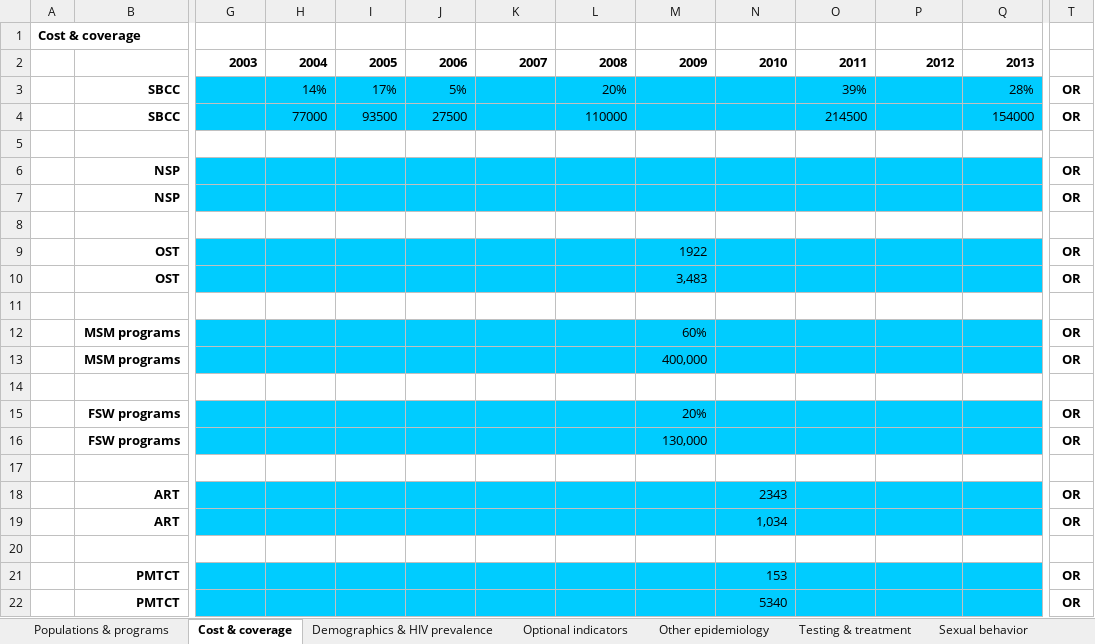
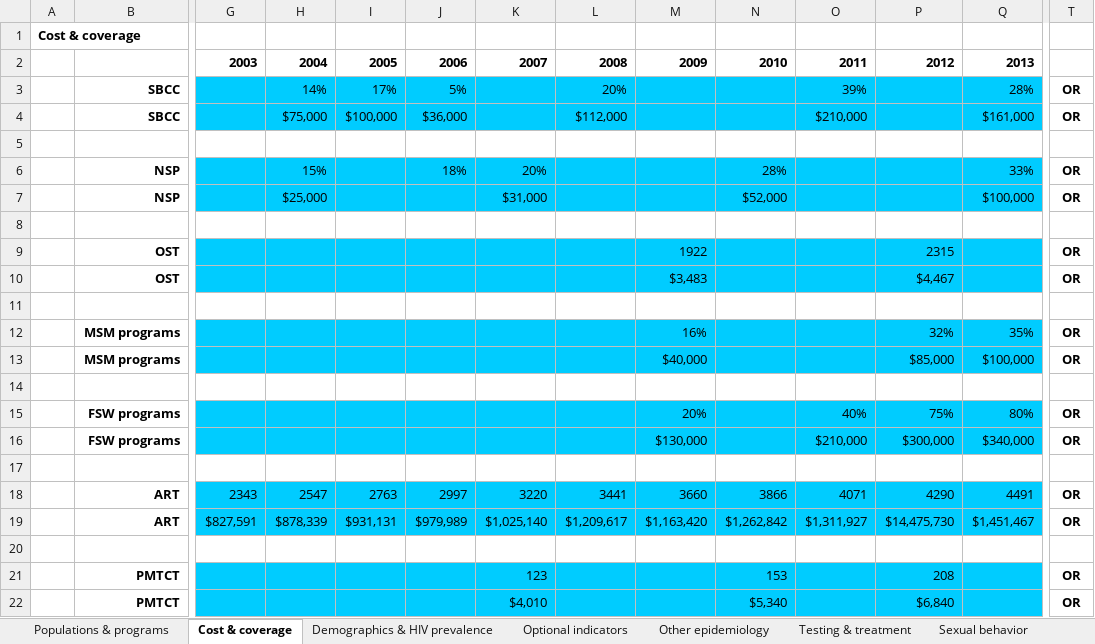
Before and after one commit to optimamodel/optima, an Excel workbook: server/src/sim/example.xlsx, sheet Cost & coverage, drawn as a sheet; only a part is shown, gaps mark what is left out; values as stored, in another font and other column widths than the file's, no borders; removed rows and columns are numbered as before the commit, all else as after; rows hold the shown columns only; the diff names each change by its address in the sheet, - before the commit and + after, or states it on an @@ line.

```diff
--- a/server/src/sim/example.xlsx (sheet Cost & coverage)
+++ b/server/src/sim/example.xlsx (sheet Cost & coverage)
-row 4:  | SBCC |  | 77000 | 93500 | 27500 |  | 110000 |  |  | 214500 |  | 154000 | OR
+row 4:  | SBCC |  | $75,000 | $100,000 | $36,000 |  | $112,000 |  |  | $210,000 |  | $161,000 | OR
-row 6:  | NSP |  |  |  |  |  |  |  |  |  |  |  | OR
-row 7:  | NSP |  |  |  |  |  |  |  |  |  |  |  | OR
+row 6:  | NSP |  | 15% |  | 18% | 20% |  |  | 28% |  |  | 33% | OR
+row 7:  | NSP |  | $25,000 |  |  | $31,000 |  |  | $52,000 |  |  | $100,000 | OR
-P9: (empty)
+P9: 2315
-M10: 3,483
+M10: $3,483
-P10: (empty)
+P10: $4,467
-M12: 60%
+M12: 16%
-P12: (empty)
+P12: 32%
-Q12: (empty)
+Q12: 35%
-M13: 400,000
+M13: $40,000
-P13: (empty)
+P13: $85,000
-Q13: (empty)
+Q13: $100,000
-O15: (empty)
+O15: 40%
-P15: (empty)
+P15: 75%
-Q15: (empty)
+Q15: 80%
-row 16:  | FSW programs |  |  |  |  |  |  | 130,000 |  |  |  |  | OR
+row 16:  | FSW programs |  |  |  |  |  |  | $130,000 |  | $210,000 | $300,000 | $340,000 | OR
-row 18:  | ART |  |  |  |  |  |  |  | 2343 |  |  |  | OR
-row 19:  | ART |  |  |  |  |  |  |  | 1,034 |  |  |  | OR
+row 18:  | ART | 2343 | 2547 | 2763 | 2997 | 3220 | 3441 | 3660 | 3866 | 4071 | 4290 | 4491 | OR
+row 19:  | ART | $827,591 | $878,339 | $931,131 | $979,989 | $1,025,140 | $1,209,617 | $1,163,420 | $1,262,842 | $1,311,927 | $14,475,730 | $1,451,467 | OR
-K21: (empty)
+K21: 123
-P21: (empty)
+P21: 208
-K22: (empty)
+K22: $4,010
-N22: 5340
+N22: $5,340
-P22: (empty)
+P22: $6,840
```
Also changed, not shown: sheet Other epidemiology, sheet Testing & treatment, sheet Optional indicators, sheet Injecting behavior, sheet Sexual behavior, sheet Transitions, 1 more sheet, 1 other file.
